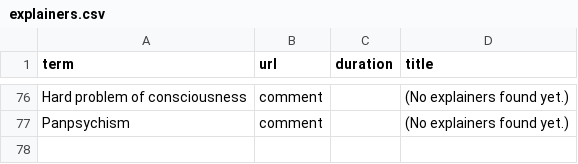
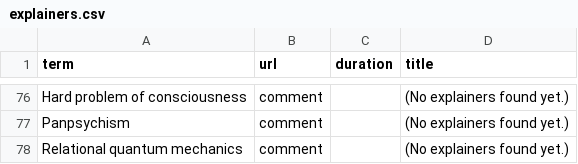
Before and after one commit to darakshan/SeedNuggets, a CSV file: content/explainers.csv, drawn as a sheet; only a part is shown, gaps mark what is left out; the diff names each change by its address in the sheet, - before the commit and + after, or states it on an @@ line.

```diff
--- a/content/explainers.csv
+++ b/content/explainers.csv
+row 78: Relational quantum mechanics | comment |  | (No explainers found yet.)
```
Also changed, not shown: 12 other files.
